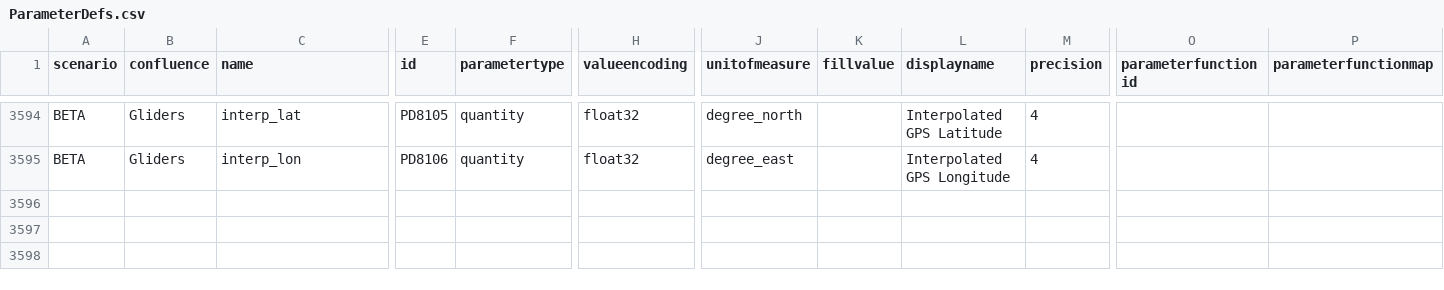
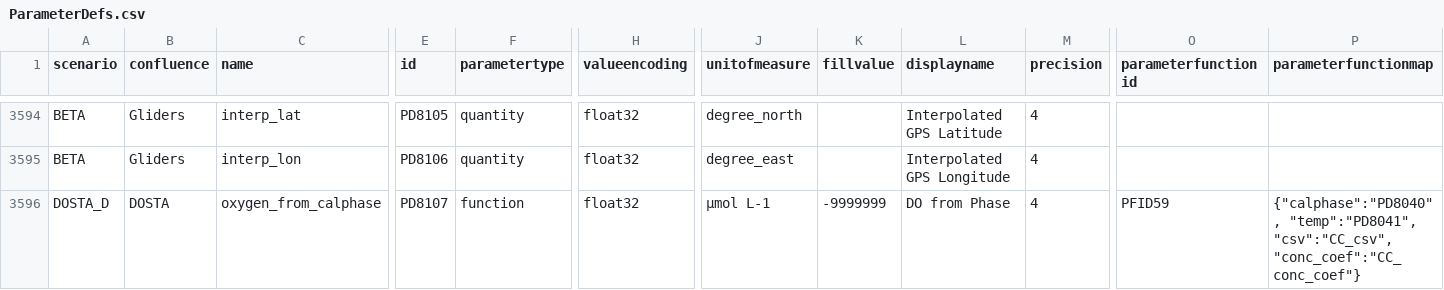
Before and after one commit to oceanobservatories/preload-database, a CSV file: csv/ParameterDefs.csv, drawn as a sheet; only a part is shown, gaps mark what is left out; rows hold the shown columns only; the diff covers the shown part only; the diff names each change by its address in the sheet, - before the commit and + after, or states it on an @@ line.

Commit message:
Issue #14993 - Use calphase to calculate cabled DOSTA data (#103)

```diff
--- a/csv/ParameterDefs.csv
+++ b/csv/ParameterDefs.csv
+row 3596: DOSTA_D | DOSTA | oxygen_from_calphase | PD8107 | function | float32 | µmol L-1 | -9999999 | DO from Phase | 4 | PFID59 | {"calphase":"PD8040", "temp":"PD8041", "csv":"CC_csv", "conc_coef":"CC_conc_coef"}
```
Also changed, not shown: 1 added row and 3 edited cells elsewhere in this file, csv/ParameterDictionary.csv, 2 other files.
